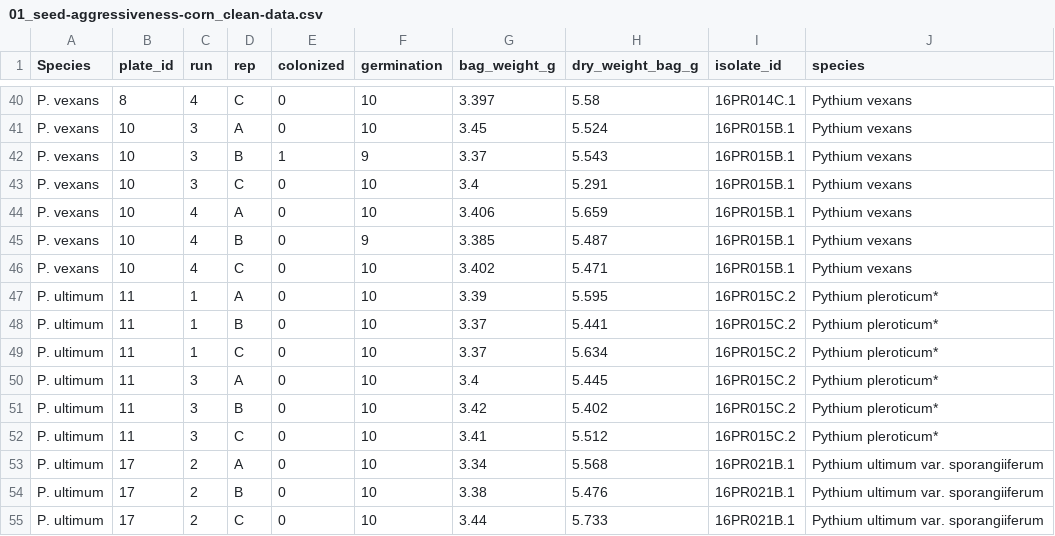
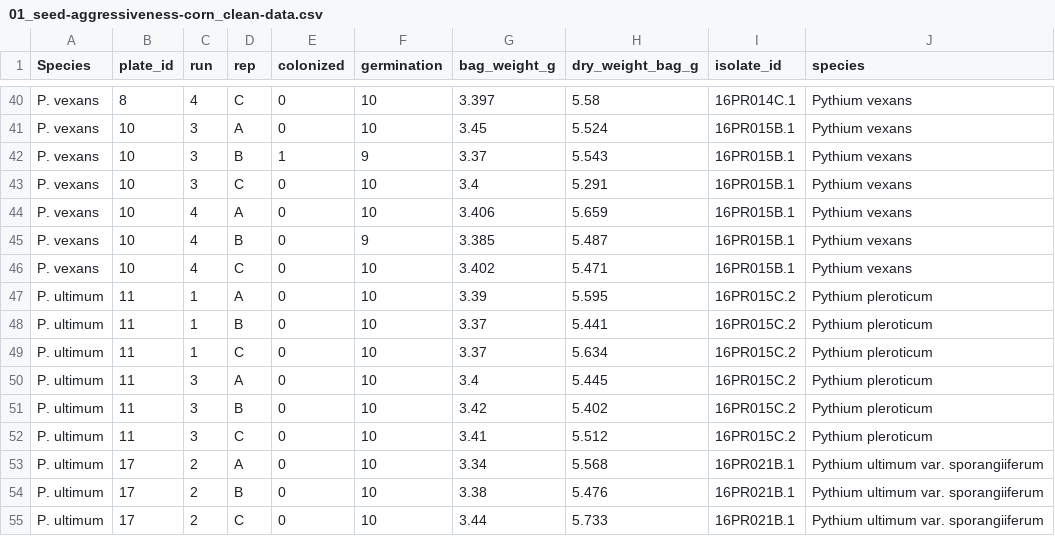
Before and after one commit to danielcerritos/pythium, a CSV file: output/clean_data/01_seed-aggressiveness-corn_clean-data.csv, drawn as a sheet; only a part is shown, gaps mark what is left out.

```diff
--- a/output/clean_data/01_seed-aggressiveness-corn_clean-data.csv
+++ b/output/clean_data/01_seed-aggressiveness-corn_clean-data.csv
@@ -46,8 +46,8 @@ P. vexans,10,4,B,0,9,3.385,5.487,16PR015B.1,Pythium vexans
 P. vexans,10,4,C,0,10,3.402,5.471,16PR015B.1,Pythium vexans
-P. ultimum,11,1,A,0,10,3.39,5.595,16PR015C.2,Pythium pleroticum*
-P. ultimum,11,1,B,0,10,3.37,5.441,16PR015C.2,Pythium pleroticum*
-P. ultimum,11,1,C,0,10,3.37,5.634,16PR015C.2,Pythium pleroticum*
-P. ultimum,11,3,A,0,10,3.4,5.445,16PR015C.2,Pythium pleroticum*
-P. ultimum,11,3,B,0,10,3.42,5.402,16PR015C.2,Pythium pleroticum*
-P. ultimum,11,3,C,0,10,3.41,5.512,16PR015C.2,Pythium pleroticum*
+P. ultimum,11,1,A,0,10,3.39,5.595,16PR015C.2,Pythium pleroticum
+P. ultimum,11,1,B,0,10,3.37,5.441,16PR015C.2,Pythium pleroticum
+P. ultimum,11,1,C,0,10,3.37,5.634,16PR015C.2,Pythium pleroticum
+P. ultimum,11,3,A,0,10,3.4,5.445,16PR015C.2,Pythium pleroticum
+P. ultimum,11,3,B,0,10,3.42,5.402,16PR015C.2,Pythium pleroticum
+P. ultimum,11,3,C,0,10,3.41,5.512,16PR015C.2,Pythium pleroticum
 P. ultimum,17,2,A,0,10,3.34,5.568,16PR021B.1,Pythium ultimum var. sporangiiferum
```
Also changed, not shown: output/clean_data/01_list-of-isolates-used_clean-data.csv, output/clean_data/01_seed-aggressiveness-soybean_clean-data.csv, 3 other files.
